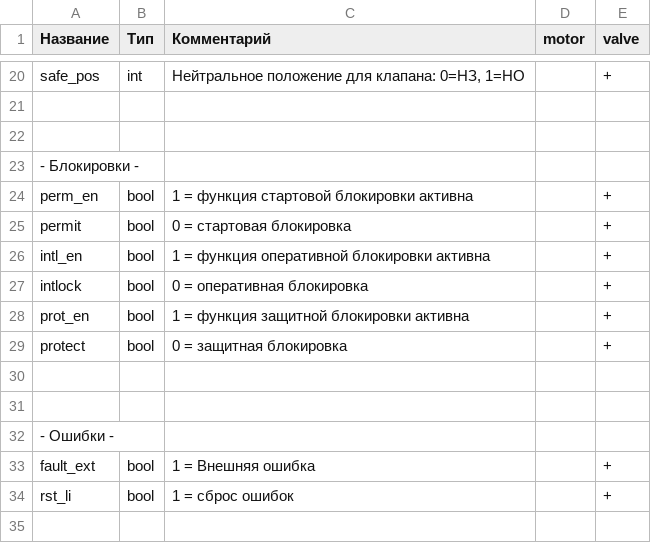
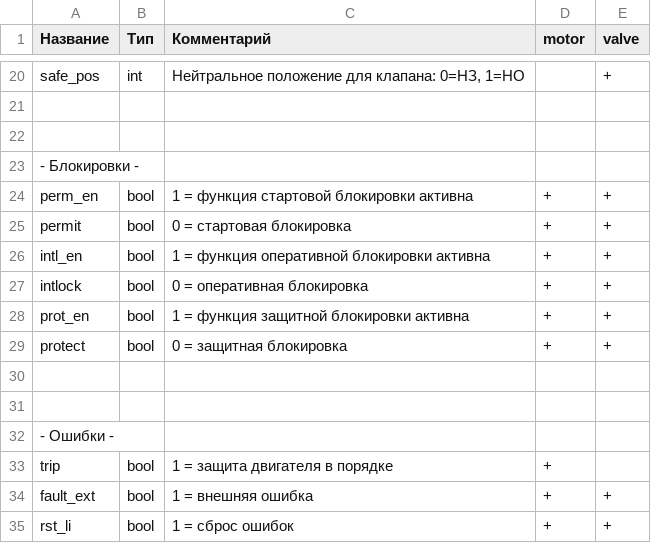
Before and after one commit to Konstantin-Dudersky/plc_lib, a CSV file: docs/inputs.csv, drawn as a sheet; only a part is shown, gaps mark what is left out; addresses are those after the commit; the diff names each change by its address in the sheet, - before the commit and + after, or states it on an @@ line.

```diff
--- a/docs/inputs.csv
+++ b/docs/inputs.csv
-D24:D29 (motor): (empty)
+D24:D29 (motor): +
+row 33: trip | bool | 1 = защита двигателя в порядке | +
-C34 (Комментарий): 1 = Внешняя ошибка
+C34 (Комментарий): 1 = внешняя ошибка
-D34:D35 (motor): (empty)
+D34:D35 (motor): +
```
Also changed, not shown: docs/outputs.csv.
